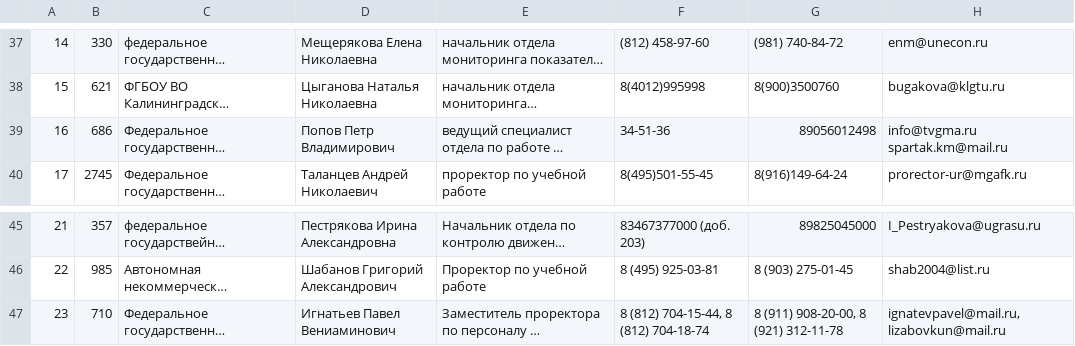
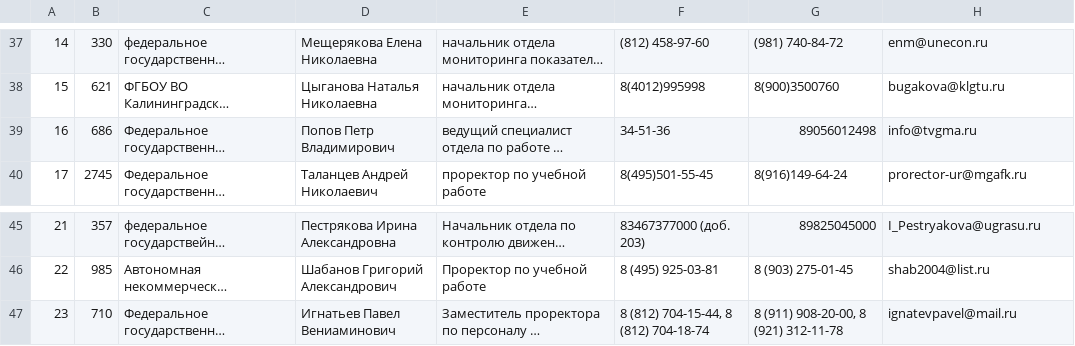
Before and after one commit to CrazyTeea/obrcredit, a CSV file: web/toParse/users4.csv, drawn as a sheet; only a part is shown, gaps mark what is left out; long unchanged cells end in …; the diff names each change by its address in the sheet, - before the commit and + after, or states it on an @@ line.

Commit message:
fixed reference

```diff
--- a/web/toParse/users4.csv
+++ b/web/toParse/users4.csv
-H39: info@tvgma.ru spartak.km@mail.ru
+H39: info@tvgma.ru
-H47: ignatevpavel@mail.ru, lizabovkun@mail.ru
+H47: ignatevpavel@mail.ru
```
